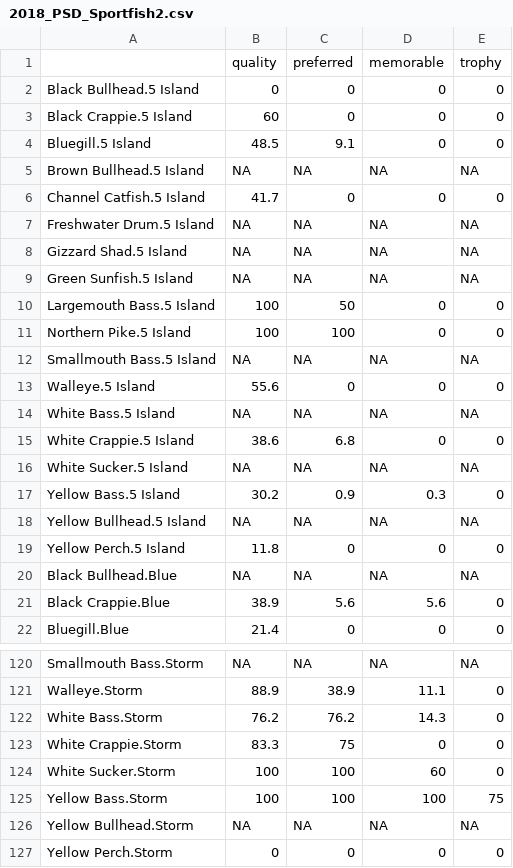
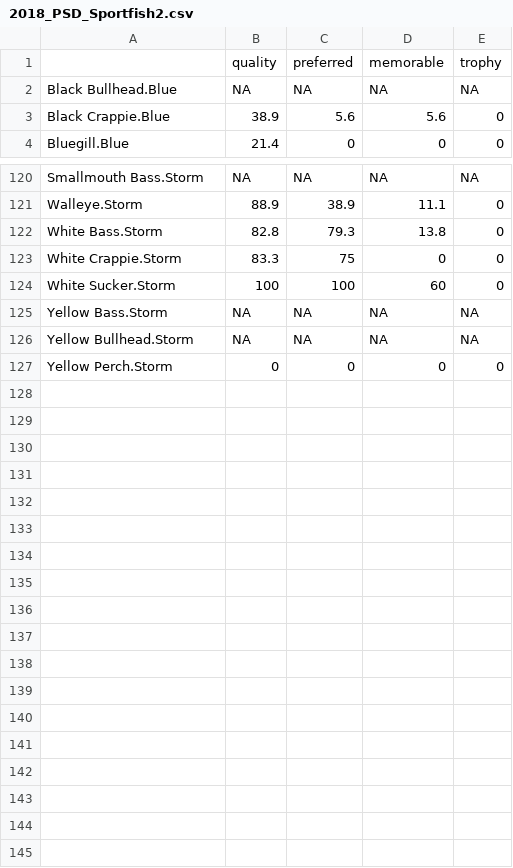
Before and after one commit to ReadingRailroad/BMB-COC, a CSV file: 2018_PSD_Sportfish2.csv, drawn as a sheet; only a part is shown, gaps mark what is left out; the diff covers the shown part only.

```diff
--- a/2018_PSD_Sportfish2.csv
+++ b/2018_PSD_Sportfish2.csv
@@ -1,20 +1,2 @@
 "","quality","preferred","memorable","trophy"
-"Black Bullhead.5 Island",0,0,0,0
-"Black Crappie.5 Island",60,0,0,0
-"Bluegill.5 Island",48.5,9.1,0,0
-"Brown Bullhead.5 Island",NA,NA,NA,NA
-"Channel Catfish.5 Island",41.7,0,0,0
-"Freshwater Drum.5 Island",NA,NA,NA,NA
-"Gizzard Shad.5 Island",NA,NA,NA,NA
-"Green Sunfish.5 Island",NA,NA,NA,NA
-"Largemouth Bass.5 Island",100,50,0,0
-"Northern Pike.5 Island",100,100,0,0
-"Smallmouth Bass.5 Island",NA,NA,NA,NA
-"Walleye.5 Island",55.6,0,0,0
-"White Bass.5 Island",NA,NA,NA,NA
-"White Crappie.5 Island",38.6,6.8,0,0
-"White Sucker.5 Island",NA,NA,NA,NA
-"Yellow Bass.5 Island",30.2,0.9,0.3,0
-"Yellow Bullhead.5 Island",NA,NA,NA,NA
-"Yellow Perch.5 Island",11.8,0,0,0
 "Black Bullhead.Blue",NA,NA,NA,NA
@@ -121,6 +121,6 @@
 "Walleye.Storm",88.9,38.9,11.1,0
-"White Bass.Storm",76.2,76.2,14.3,0
+"White Bass.Storm",82.8,79.3,13.8,0
 "White Crappie.Storm",83.3,75,0,0
 "White Sucker.Storm",100,100,60,0
-"Yellow Bass.Storm",100,100,100,75
+"Yellow Bass.Storm",NA,NA,NA,NA
 "Yellow Bullhead.Storm",NA,NA,NA,NA
```
Also changed, not shown: 18 added rows elsewhere in this file, 2018_PSD_Sportfish.csv, 14 other files.
